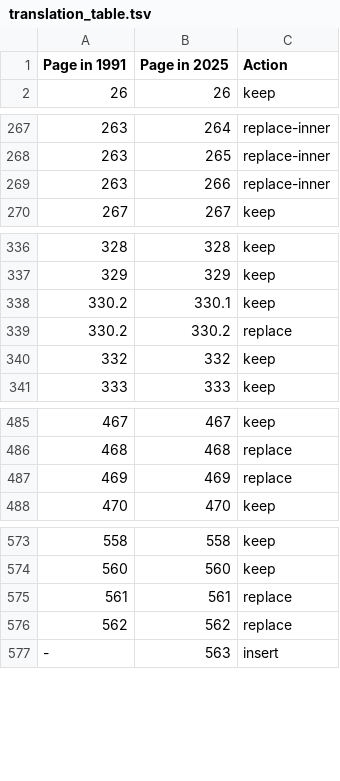
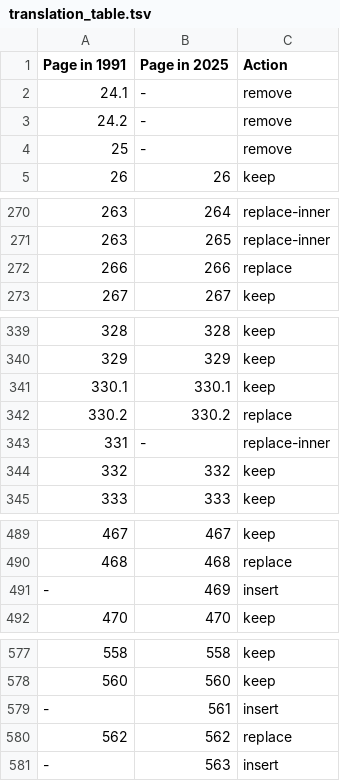
Before and after one commit to Sacred-Harp-Publishing-Company/2025-edition, a TSV file: metadata/translation_table.tsv, drawn as a sheet; only a part is shown, gaps mark what is left out.

Commit message:
update translation table and doc

```diff
--- a/metadata/translation_table.tsv
+++ b/metadata/translation_table.tsv
@@ -1,2 +1,5 @@
 Page in 1991	Page in 2025	Action
+24.1	-	remove
+24.2	-	remove
+25	-	remove
 26	26	keep
@@ -268,3 +271,3 @@ Page in 1991	Page in 2025	Action
 263	265	replace-inner
-263	266	replace-inner
+266	266	replace
 267	267	keep
@@ -337,4 +340,5 @@ Page in 1991	Page in 2025	Action
 329	329	keep
-330.2	330.1	keep
+330.1	330.1	keep
 330.2	330.2	replace
+331	-	replace-inner
 332	332	keep
@@ -486,3 +490,3 @@ Page in 1991	Page in 2025	Action
 468	468	replace
-469	469	replace
+-	469	insert
 470	470	keep
@@ -574,3 +578,3 @@ Page in 1991	Page in 2025	Action
 560	560	keep
-561	561	replace
+-	561	insert
 562	562	replace
```
Also changed, not shown: 1 other file.
